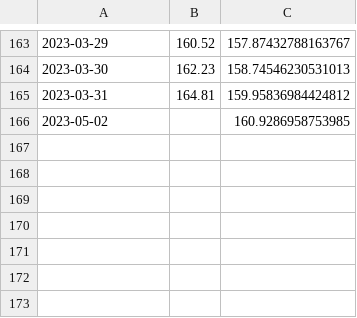
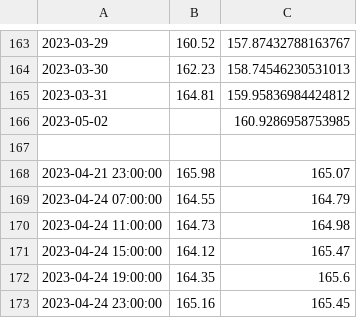
Before and after one commit to Pekar7/StockanAlyzer, a CSV file: src/main/resources/data/methodBrown.csv, drawn as a sheet; only a part is shown, gaps mark what is left out.

```diff
--- a/src/main/resources/data/methodBrown.csv
+++ b/src/main/resources/data/methodBrown.csv
@@ -166 +166,8 @@
 "2023-05-02",,"160.9286958753985"
+,,
+2023-04-21 23:00:00,165.98,165.07
+2023-04-24 07:00:00,164.55,164.79
+2023-04-24 11:00:00,164.73,164.98
+2023-04-24 15:00:00,164.12,165.47
+2023-04-24 19:00:00,164.35,165.6
+2023-04-24 23:00:00,165.16,165.45
```
Also changed, not shown: src/main/resources/data/newsSentiment.csv, 5 other files.
